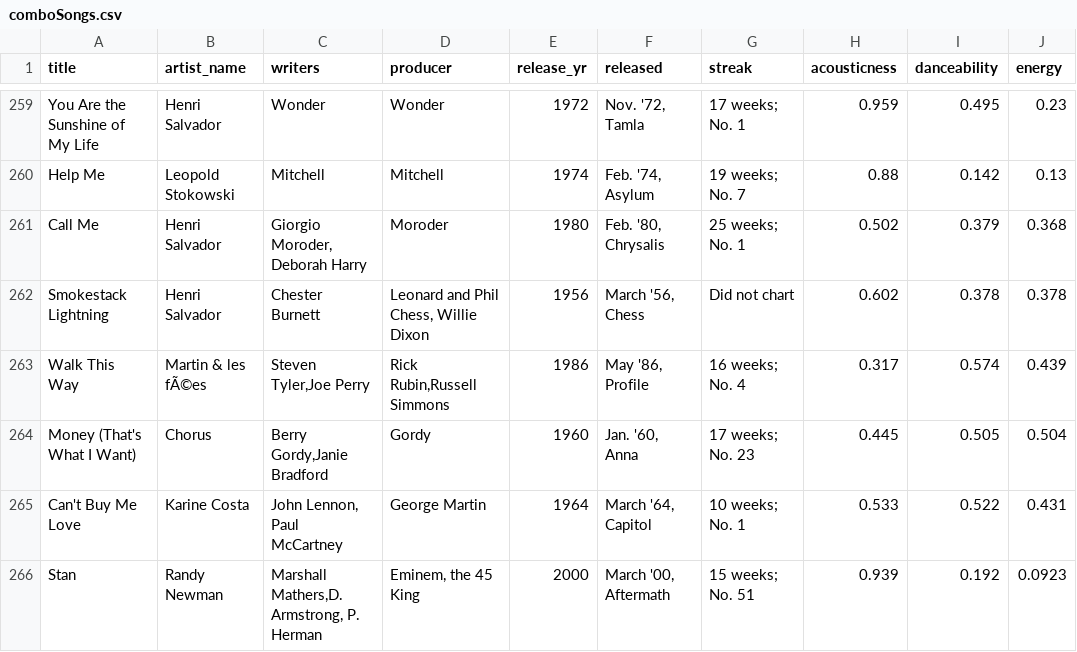
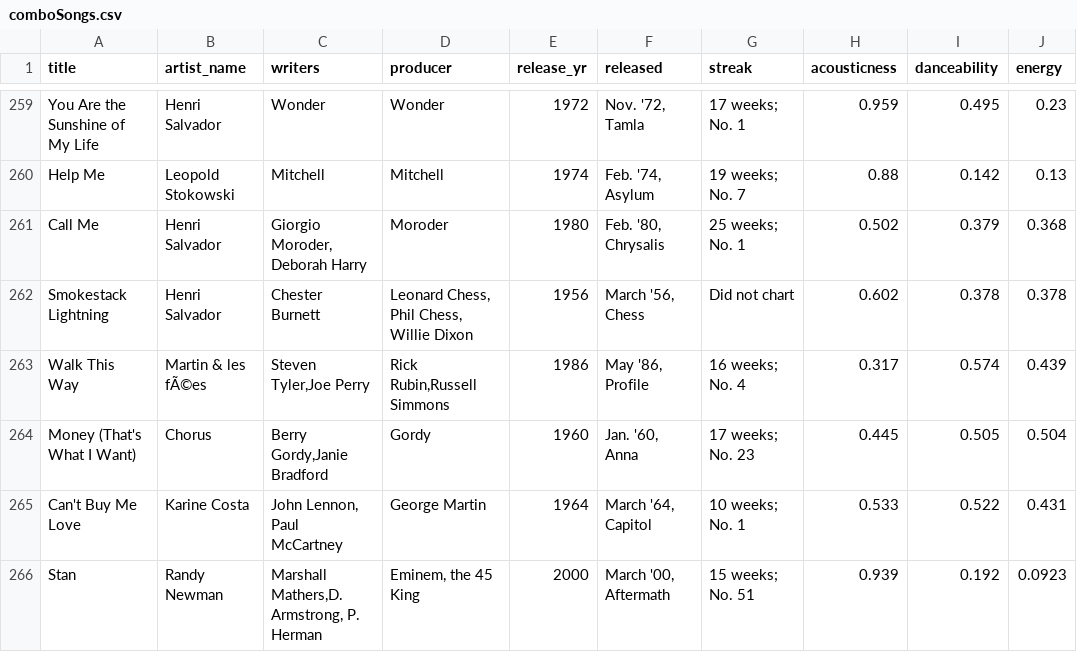
Before and after one commit to reduquette/music_data_visualization, a CSV file: comboSongs.csv, drawn as a sheet; only a part is shown, gaps mark what is left out; the diff covers the shown part only; the diff names each change by its address in the sheet, - before the commit and + after, or states it on an @@ line.

Commit message:
added top 10 list of producers and restructured code

```diff
--- a/comboSongs.csv
+++ b/comboSongs.csv
-D262 (producer): Leonard and Phil Chess, Willie Dixon
+D262 (producer): Leonard Chess, Phil Chess, Willie Dixon
```
Also changed, not shown: 42 edited cells elsewhere in this file, 6 other files.
